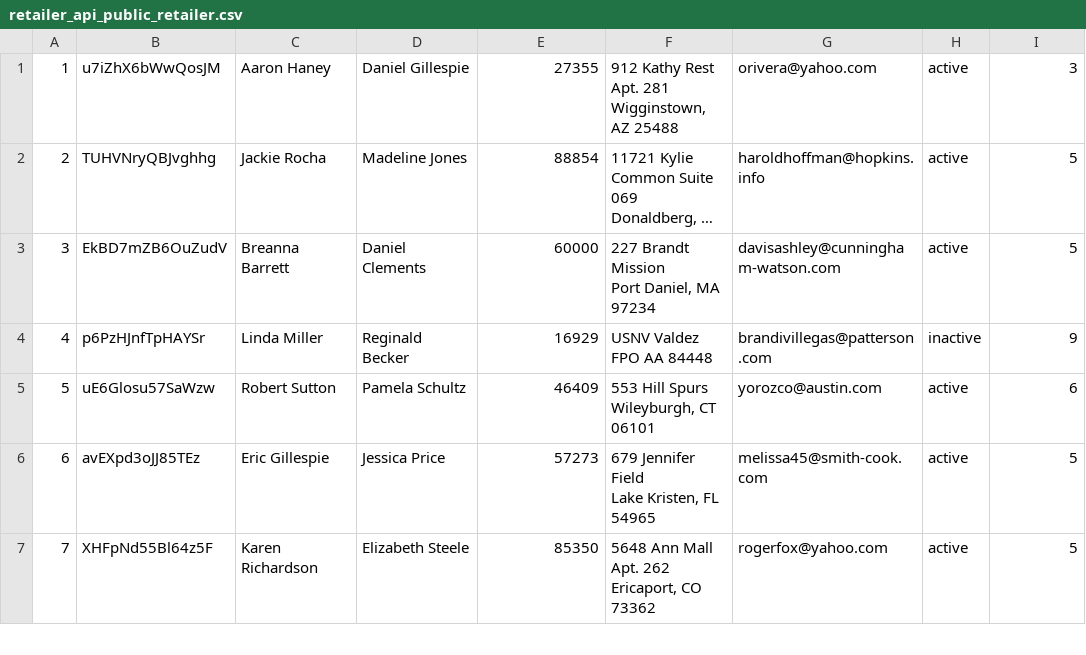
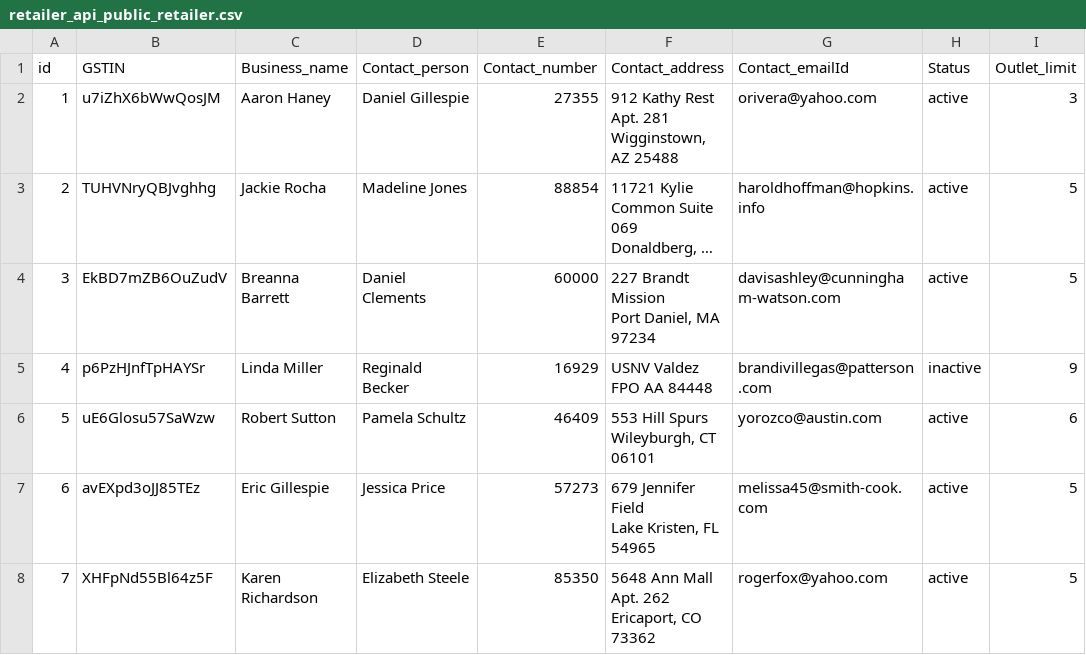
Before and after one commit to cassinius/api-bench, a CSV file: DB/dumps/retailer_api_public_retailer.csv, drawn as a sheet; only a part is shown; long unchanged cells end in …; the diff names each change by its address in the sheet, - before the commit and + after, or states it on an @@ line.

Commit message:
build maria-retailer DB container with retailer DB pre-installed

```diff
--- a/DB/dumps/retailer_api_public_retailer.csv
+++ b/DB/dumps/retailer_api_public_retailer.csv
+row 1: id | GSTIN | Business_name | Contact_person | Contact_number | Contact_address | Contact_emailId | Status | Outlet_limit
```
Also changed, not shown: 4 other files.
